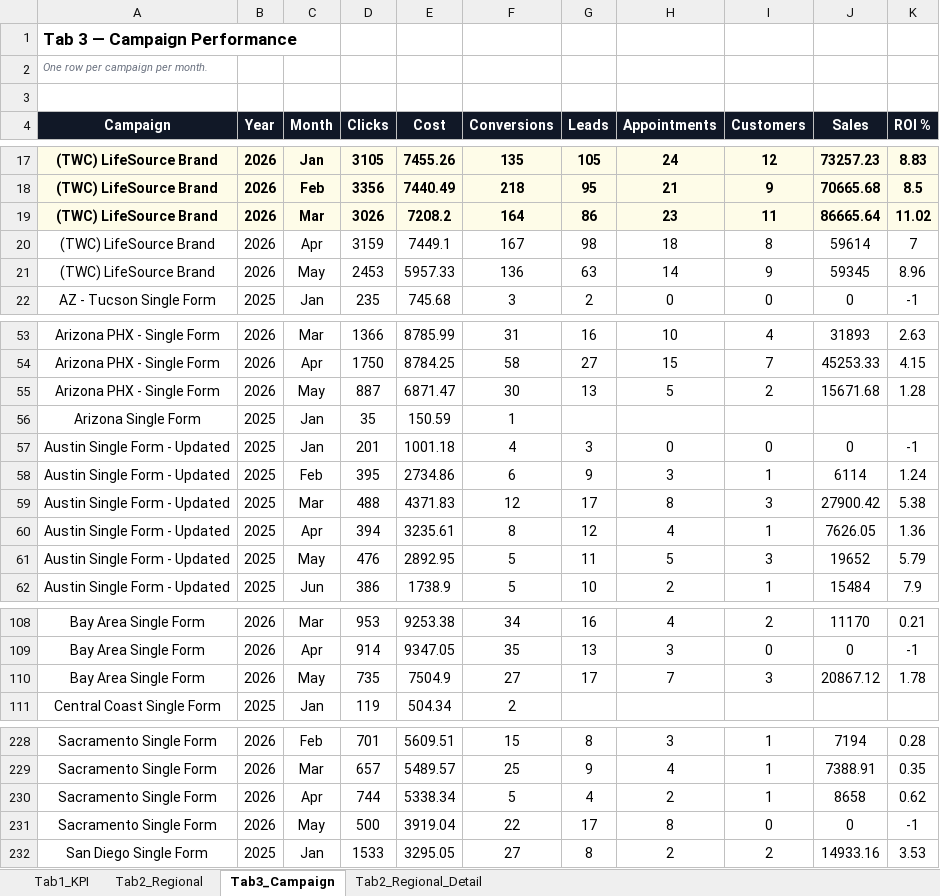
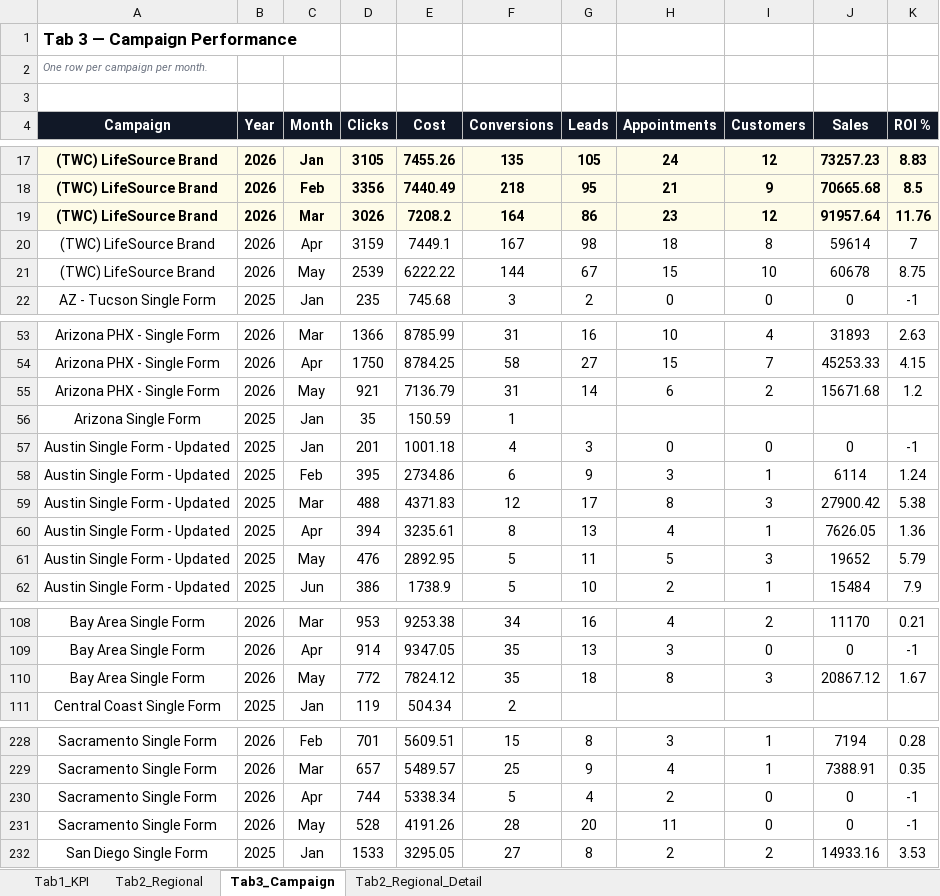
Before and after one commit to panpanlsw-ops/BIng-Dashboard, an Excel workbook: dashboard_data.xlsx, sheet Tab3_Campaign, drawn as a sheet; only a part is shown, gaps mark what is left out; values as stored, in another font and other column widths than the file's, no borders; removed rows and columns are numbered as before the commit, all else as after; the diff covers the shown part only; the diff names each change by its address in the sheet, - before the commit and + after, or states it on an @@ line.

```diff
--- a/dashboard_data.xlsx (sheet Tab3_Campaign)
+++ b/dashboard_data.xlsx (sheet Tab3_Campaign)
-I19 (Customers): 11
+I19 (Customers): 12
-J19 (Sales): 86665.64
+J19 (Sales): 91957.64
-K19 (ROI %): 11.02
+K19 (ROI %): 11.76
-row 21: (TWC) LifeSource Brand | 2026 | May | 2453 | 5957.33 | 136 | 63 | 14 | 9 | 59345 | 8.96
+row 21: (TWC) LifeSource Brand | 2026 | May | 2539 | 6222.22 | 144 | 67 | 15 | 10 | 60678 | 8.75
-D55 (Clicks): 887
+D55 (Clicks): 921
-E55 (Cost): 6871.47
+E55 (Cost): 7136.79
-F55 (Conversions): 30
+F55 (Conversions): 31
-G55 (Leads): 13
+G55 (Leads): 14
-H55 (Appointments): 5
+H55 (Appointments): 6
-K55 (ROI %): 1.28
+K55 (ROI %): 1.2
-G60 (Leads): 12
+G60 (Leads): 13
-D110 (Clicks): 735
+D110 (Clicks): 772
-E110 (Cost): 7504.9
+E110 (Cost): 7824.12
-F110 (Conversions): 27
+F110 (Conversions): 35
-G110 (Leads): 17
+G110 (Leads): 18
-H110 (Appointments): 7
+H110 (Appointments): 8
-K110 (ROI %): 1.78
+K110 (ROI %): 1.67
-I230 (Customers): 1
+I230 (Customers): 0
-J230 (Sales): 8658
+J230 (Sales): 0
-K230 (ROI %): 0.62
+K230 (ROI %): -1
-D231 (Clicks): 500
+D231 (Clicks): 528
-E231 (Cost): 3919.04
+E231 (Cost): 4191.26
-F231 (Conversions): 22
+F231 (Conversions): 28
-G231 (Leads): 17
+G231 (Leads): 20
-H231 (Appointments): 8
+H231 (Appointments): 11
```
Also changed, not shown: 12 edited cells elsewhere in this sheet, sheet Tab1_KPI, sheet Tab2_Regional, sheet Tab2_Regional_Detail.
